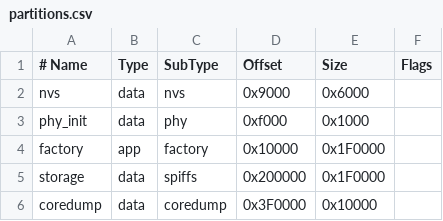
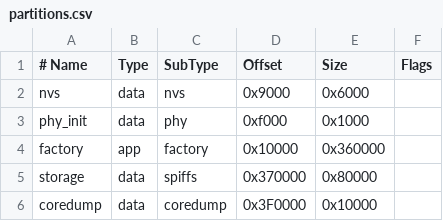
Before and after one commit to Y-Theta/Esp32-C, a CSV file: espidf/lora_test/partitions.csv (was espidf/hello_world/partitions.csv), drawn as a sheet.

Commit message:
update lora esp32

```diff
--- a/espidf/hello_world/partitions.csv
+++ b/espidf/lora_test/partitions.csv
@@ -3,4 +3,4 @@ nvs,        data, nvs,     0x9000,   0x6000,
 phy_init,   data, phy,     0xf000,   0x1000,
-factory,    app,  factory, 0x10000,  0x1F0000,
-storage,    data, spiffs,  0x200000, 0x1F0000,
+factory,    app,  factory, 0x10000,  0x360000,
+storage,    data, spiffs,  0x370000, 0x80000,
 coredump,   data, coredump,0x3F0000, 0x10000,
```
Also changed, not shown: 20 other files.
